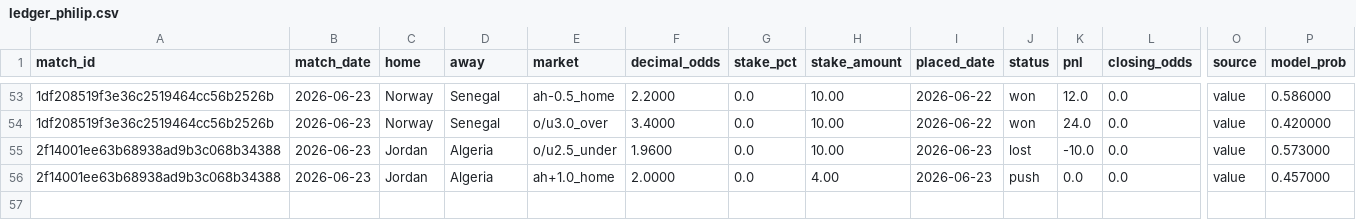
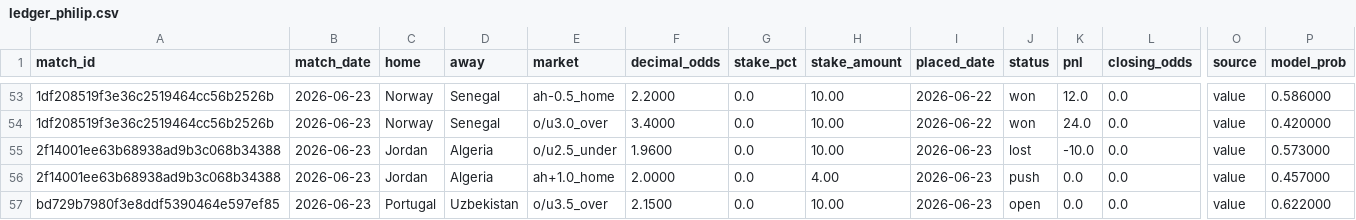
Before and after one commit to Philip3006/sportsbrain, a CSV file: results/ledger_philip.csv, drawn as a sheet; only a part is shown, gaps mark what is left out; rows hold the shown columns only; the diff names each change by its address in the sheet, - before the commit and + after, or states it on an @@ line.

```diff
--- a/results/ledger_philip.csv
+++ b/results/ledger_philip.csv
+row 57: bd729b7980f3e8ddf5390464e597ef85 | 2026-06-23 | Portugal | Uzbekistan | o/u3.5_over | 2.1500 | 0.0 | 10.00 | 2026-06-23 | open | 0.0 | 0.0 | value | 0.622000
```
Also changed, not shown: 5 other files.
